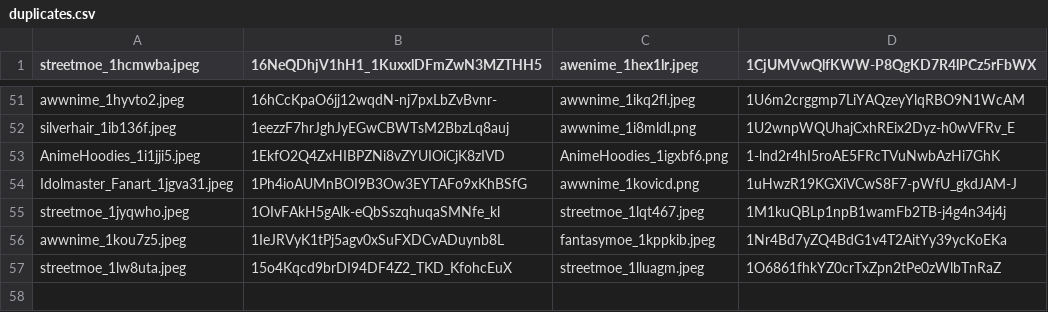
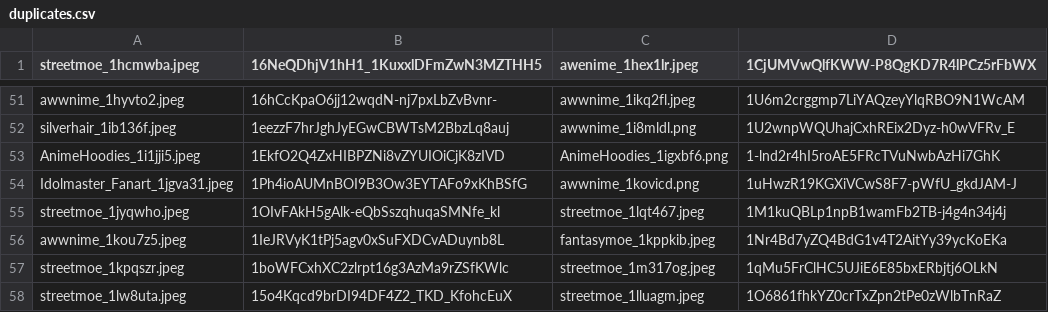
Before and after one commit to MBabiec/DriveDehash, a CSV file: Source/data/duplicates.csv, drawn as a sheet; only a part is shown, gaps mark what is left out.

```diff
--- a/Source/data/duplicates.csv
+++ b/Source/data/duplicates.csv
@@ -56,2 +56,3 @@ streetmoe_1jyqwho.jpeg,1OIvFAkH5gAlk-eQbSszqhuqaSMNfe_kl,streetmoe_1lqt467.jpeg,
 awwnime_1kou7z5.jpeg,1IeJRVyK1tPj5agv0xSuFXDCvADuynb8L,fantasymoe_1kppkib.jpeg,1Nr4Bd7yZQ4BdG1v4T2AitYy39ycKoEKa
+streetmoe_1kpqszr.jpeg,1boWFCxhXC2zlrpt16g3AzMa9rZSfKWlc,streetmoe_1m317og.jpeg,1qMu5FrClHC5UJiE6E85bxERbjtj6OLkN
 streetmoe_1lw8uta.jpeg,15o4Kqcd9brDI94DF4Z2_TKD_KfohcEuX,streetmoe_1lluagm.jpeg,1O6861fhkYZ0crTxZpn2tPe0zWlbTnRaZ
```
Also changed, not shown: Source/data/data.csv.
